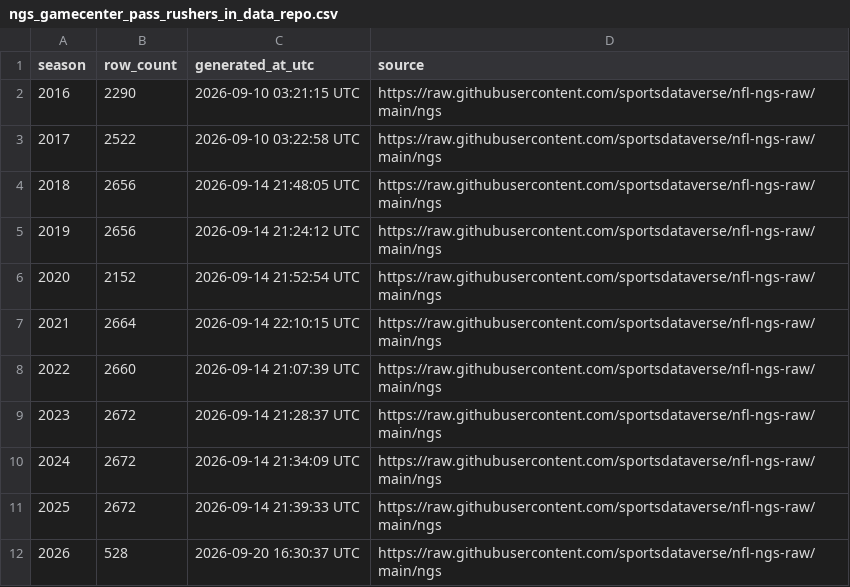
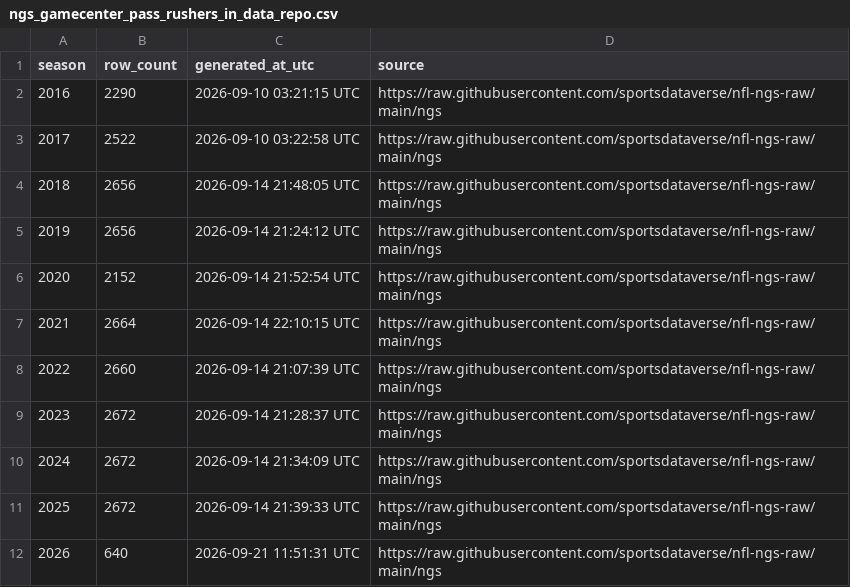
Before and after one commit to sportsdataverse/nfl-ngs-data, a CSV file: ngs/gamecenter_pass_rushers/ngs_gamecenter_pass_rushers_in_data_repo.csv, drawn as a sheet.

```diff
--- a/ngs/gamecenter_pass_rushers/ngs_gamecenter_pass_rushers_in_data_repo.csv
+++ b/ngs/gamecenter_pass_rushers/ngs_gamecenter_pass_rushers_in_data_repo.csv
@@ -11,2 +11,2 @@ season,row_count,generated_at_utc,source
 2025,2672,2026-09-14 21:39:33 UTC,https://raw.githubusercontent.com/sportsdataverse/nfl-ngs-raw/main/ngs
-2026,528,2026-09-20 16:30:37 UTC,https://raw.githubusercontent.com/sportsdataverse/nfl-ngs-raw/main/ngs
+2026,640,2026-09-21 11:51:31 UTC,https://raw.githubusercontent.com/sportsdataverse/nfl-ngs-raw/main/ngs
```
Also changed, not shown: ngs/gamecenter_leaders/ngs_gamecenter_leaders_in_data_repo.csv, ngs/gamecenter_passers/ngs_gamecenter_passers_in_data_repo.csv, 40 other files.
